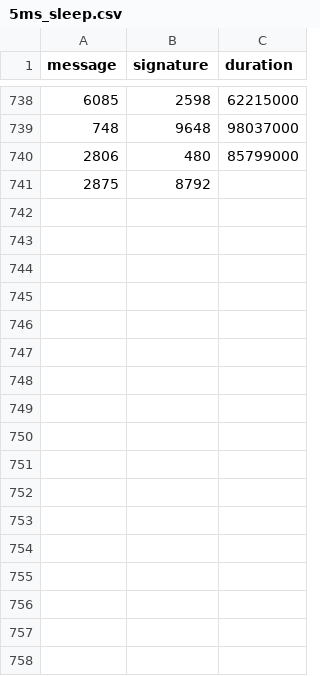
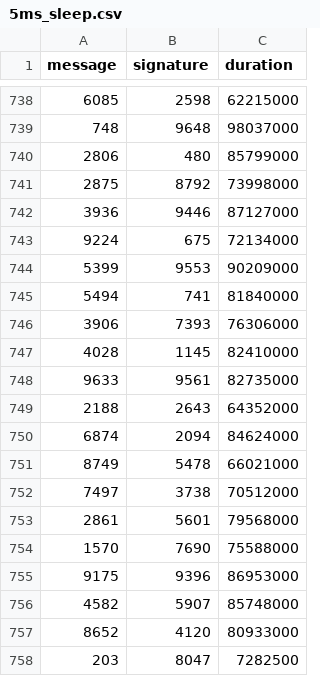
Before and after one commit to nicopupupu/QGIS_Package_Installer, a CSV file: 5ms_sleep.csv, drawn as a sheet; only a part is shown, gaps mark what is left out.

```diff
--- a/5ms_sleep.csv
+++ b/5ms_sleep.csv
@@ -740,2 +740,19 @@ message,signature,duration
 2806,480,85799000
-2875,8792,
+2875,8792,73998000
+3936,9446,87127000
+9224,675,72134000
+5399,9553,90209000
+5494,741,81840000
+3906,7393,76306000
+4028,1145,82410000
+9633,9561,82735000
+2188,2643,64352000
+6874,2094,84624000
+8749,5478,66021000
+7497,3738,70512000
+2861,5601,79568000
+1570,7690,75588000
+9175,9396,86953000
+4582,5907,85748000
+8652,4120,80933000
+203,8047,7282500
```
